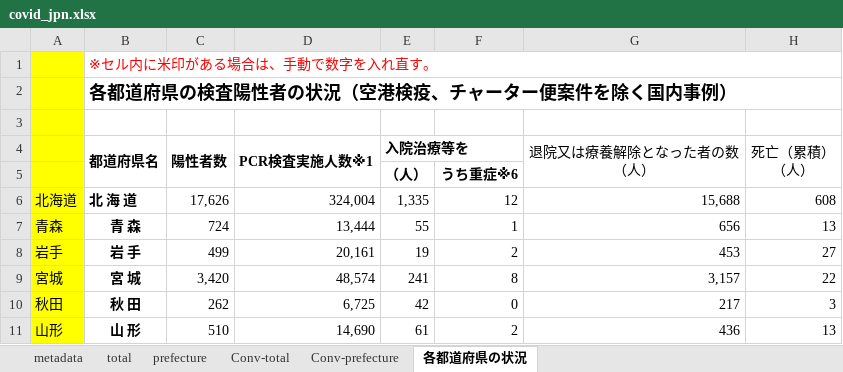
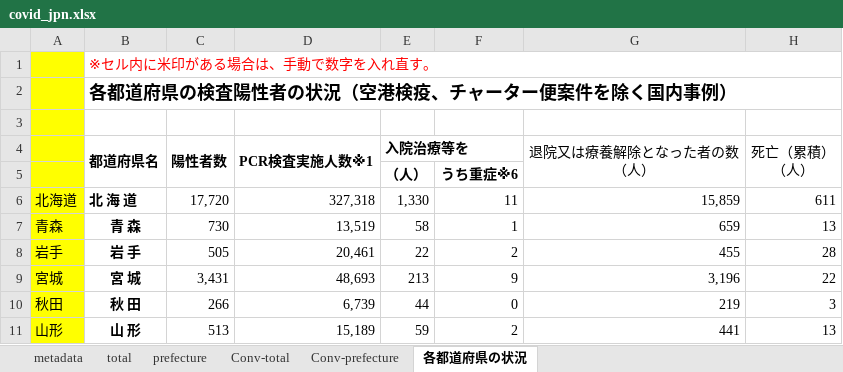
Before and after one commit to lisphilar/covid19-sir, an Excel workbook: data/japan/covid_jpn.xlsx, sheet 各都道府県の状況, drawn as a sheet; only a part is shown; values as stored, in another font and other column widths than the file's, no borders; the diff covers the shown part only; the diff names each change by its address in the sheet, - before the commit and + after, or states it on an @@ line.

```diff
--- a/data/japan/covid_jpn.xlsx (sheet 各都道府県の状況)
+++ b/data/japan/covid_jpn.xlsx (sheet 各都道府県の状況)
-C6 (陽性者数): 17,626
+C6 (陽性者数): 17,720
-D6 (PCR検査実施人数※1): 324,004
+D6 (PCR検査実施人数※1): 327,318
-E6 (入院治療等を): 1,335
+E6 (入院治療等を): 1,330
-F6: 12
+F6: 11
-G6 (退院又は療養解除となった者の数 （人）): 15,688
+G6 (退院又は療養解除となった者の数 （人）): 15,859
-H6 (死亡（累積） （人）): 608
+H6 (死亡（累積） （人）): 611
-C7 (陽性者数): 724
+C7 (陽性者数): 730
-D7 (PCR検査実施人数※1): 13,444
+D7 (PCR検査実施人数※1): 13,519
-E7 (入院治療等を): 55
+E7 (入院治療等を): 58
-G7 (退院又は療養解除となった者の数 （人）): 656
+G7 (退院又は療養解除となった者の数 （人）): 659
-C8 (陽性者数): 499
+C8 (陽性者数): 505
-D8 (PCR検査実施人数※1): 20,161
+D8 (PCR検査実施人数※1): 20,461
-E8 (入院治療等を): 19
+E8 (入院治療等を): 22
-G8 (退院又は療養解除となった者の数 （人）): 453
+G8 (退院又は療養解除となった者の数 （人）): 455
-H8 (死亡（累積） （人）): 27
+H8 (死亡（累積） （人）): 28
-C9 (陽性者数): 3,420
+C9 (陽性者数): 3,431
-D9 (PCR検査実施人数※1): 48,574
+D9 (PCR検査実施人数※1): 48,693
-E9 (入院治療等を): 241
+E9 (入院治療等を): 213
-F9: 8
+F9: 9
-G9 (退院又は療養解除となった者の数 （人）): 3,157
+G9 (退院又は療養解除となった者の数 （人）): 3,196
-C10 (陽性者数): 262
+C10 (陽性者数): 266
-D10 (PCR検査実施人数※1): 6,725
+D10 (PCR検査実施人数※1): 6,739
-E10 (入院治療等を): 42
+E10 (入院治療等を): 44
-G10 (退院又は療養解除となった者の数 （人）): 217
+G10 (退院又は療養解除となった者の数 （人）): 219
-C11 (陽性者数): 510
+C11 (陽性者数): 513
-D11 (PCR検査実施人数※1): 14,690
+D11 (PCR検査実施人数※1): 15,189
-E11 (入院治療等を): 61
+E11 (入院治療等を): 59
-G11 (退院又は療養解除となった者の数 （人）): 436
+G11 (退院又は療養解除となった者の数 （人）): 441
```
Also changed, not shown: 1 added row, 1 removed row and 188 edited cells elsewhere in this sheet, sheet prefecture, sheet Conv-prefecture, sheet Conv-total, sheet total, 2 other files.
